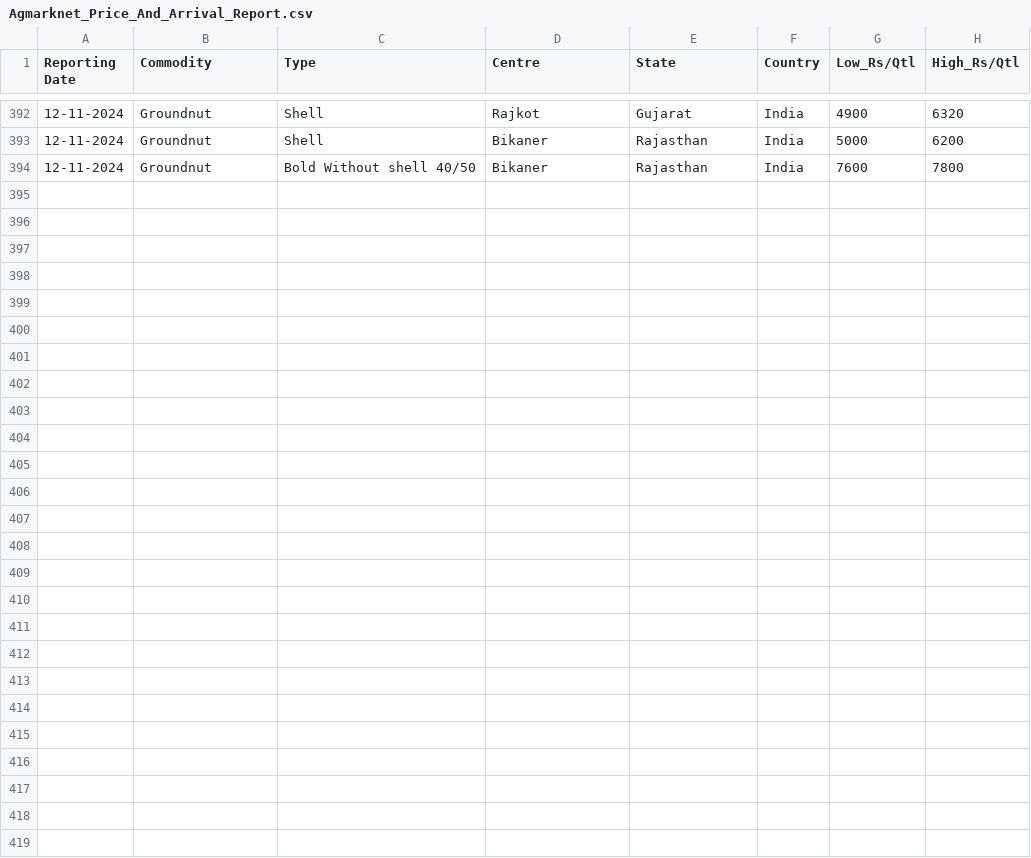
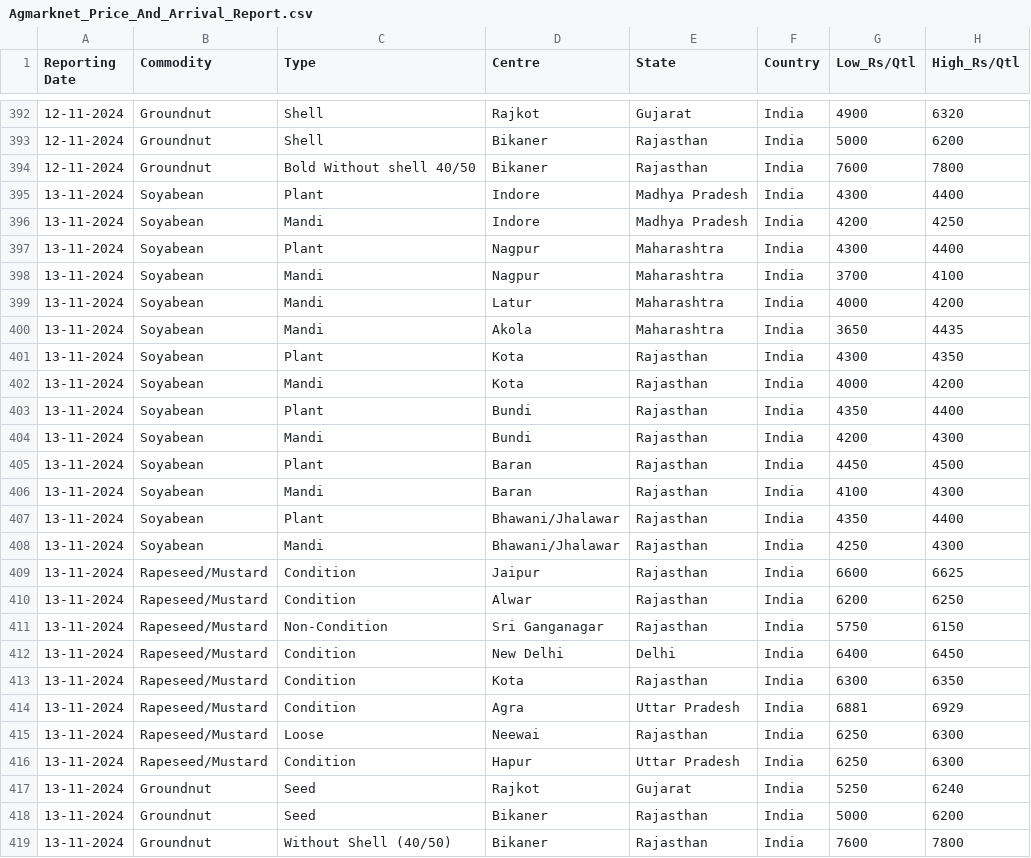
Before and after one commit to arunvithyasegar/Agriwatch-Soya-report, a CSV file: Agmarknet_Price_And_Arrival_Report.csv, drawn as a sheet; only a part is shown, gaps mark what is left out; the diff names each change by its address in the sheet, - before the commit and + after, or states it on an @@ line.

Commit message:
Update Agmarknet_Price_And_Arrival_Report.csv

```diff
--- a/Agmarknet_Price_And_Arrival_Report.csv
+++ b/Agmarknet_Price_And_Arrival_Report.csv
+row 395: 13-11-2024 | Soyabean | Plant | Indore | Madhya Pradesh | India | 4300 | 4400
+row 396: 13-11-2024 | Soyabean | Mandi | Indore | Madhya Pradesh | India | 4200 | 4250
+row 397: 13-11-2024 | Soyabean | Plant | Nagpur | Maharashtra | India | 4300 | 4400
+row 398: 13-11-2024 | Soyabean | Mandi | Nagpur | Maharashtra | India | 3700 | 4100
+row 399: 13-11-2024 | Soyabean | Mandi | Latur | Maharashtra | India | 4000 | 4200
+row 400: 13-11-2024 | Soyabean | Mandi | Akola | Maharashtra | India | 3650 | 4435
+row 401: 13-11-2024 | Soyabean | Plant | Kota | Rajasthan | India | 4300 | 4350
+row 402: 13-11-2024 | Soyabean | Mandi | Kota | Rajasthan | India | 4000 | 4200
+row 403: 13-11-2024 | Soyabean | Plant | Bundi | Rajasthan | India | 4350 | 4400
+row 404: 13-11-2024 | Soyabean | Mandi | Bundi | Rajasthan | India | 4200 | 4300
+row 405: 13-11-2024 | Soyabean | Plant | Baran | Rajasthan | India | 4450 | 4500
+row 406: 13-11-2024 | Soyabean | Mandi | Baran | Rajasthan | India | 4100 | 4300
+row 407: 13-11-2024 | Soyabean | Plant | Bhawani/Jhalawar | Rajasthan | India | 4350 | 4400
+row 408: 13-11-2024 | Soyabean | Mandi | Bhawani/Jhalawar | Rajasthan | India | 4250 | 4300
+row 409: 13-11-2024 | Rapeseed/Mustard | Condition | Jaipur | Rajasthan | India | 6600 | 6625
+row 410: 13-11-2024 | Rapeseed/Mustard | Condition | Alwar | Rajasthan | India | 6200 | 6250
+row 411: 13-11-2024 | Rapeseed/Mustard | Non-Condition | Sri Ganganagar | Rajasthan | India | 5750 | 6150
+row 412: 13-11-2024 | Rapeseed/Mustard | Condition | New Delhi | Delhi | India | 6400 | 6450
+row 413: 13-11-2024 | Rapeseed/Mustard | Condition | Kota | Rajasthan | India | 6300 | 6350
+row 414: 13-11-2024 | Rapeseed/Mustard | Condition | Agra | Uttar Pradesh | India | 6881 | 6929
+row 415: 13-11-2024 | Rapeseed/Mustard | Loose | Neewai | Rajasthan | India | 6250 | 6300
+row 416: 13-11-2024 | Rapeseed/Mustard | Condition | Hapur | Uttar Pradesh | India | 6250 | 6300
+row 417: 13-11-2024 | Groundnut | Seed | Rajkot | Gujarat | India | 5250 | 6240
+row 418: 13-11-2024 | Groundnut | Seed | Bikaner | Rajasthan | India | 5000 | 6200
+row 419: 13-11-2024 | Groundnut | Without Shell (40/50) | Bikaner | Rajasthan | India | 7600 | 7800
```
